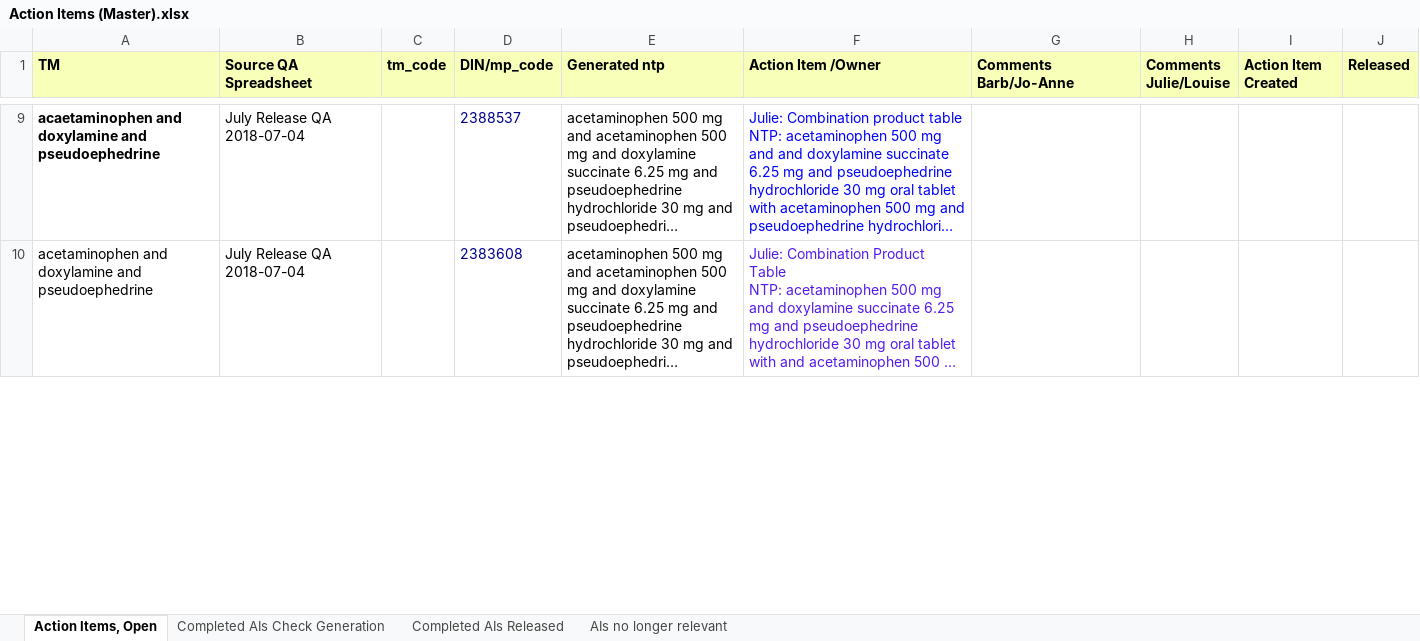
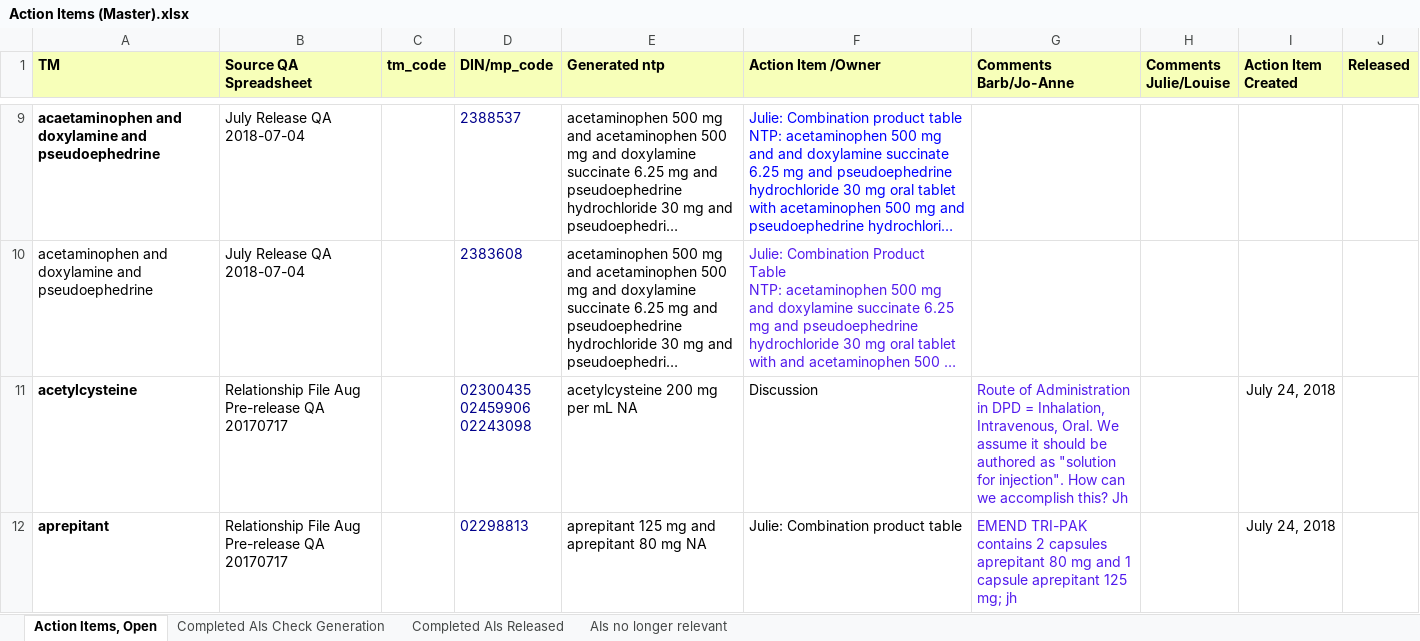
Before and after one commit to hres/formulary, an Excel workbook: Working QA Team Folders/Pre- Release QA/Action Items (Master).xlsx, sheet Action Items, Open, drawn as a sheet; only a part is shown, gaps mark what is left out; long unchanged cells end in …; values as stored, in another font and other column widths than the file's, no borders; ↵ is a line break in a cell; the diff covers the shown part only; the diff names each change by its address in the sheet, - before the commit and + after, or states it on an @@ line.

Commit message:
Updated Action Items

```diff
--- a/Working QA Team Folders/Pre- Release QA/Action Items (Master).xlsx (sheet Action Items, Open)
+++ b/Working QA Team Folders/Pre- Release QA/Action Items (Master).xlsx (sheet Action Items, Open)
+row 11: acetylcysteine | Relationship File Aug Pre-release QA 20170717 |  | 02300435 ↵ 02459906 ↵ 02243098 | acetylcysteine 200 mg per mL NA | Discussion | Route of Administration in DPD = Inhalation, Intravenous, Oral. We assume it should be authored as "solution for injection". How can we accomplish this? Jh |  | July 24, 2018
+row 12: aprepitant | Relationship File Aug Pre-release QA 20170717 |  | 02298813 | aprepitant 125 mg and aprepitant 80 mg NA | Julie: Combination product table | EMEND TRI-PAK contains 2 capsules aprepitant 80 mg and 1 capsule aprepitant 125 mg; jh |  | July 24, 2018
```
Also changed, not shown: 6 added rows, 8 removed rows and 1 edited cell elsewhere in this sheet, sheet Completed AIs Check Generation.
